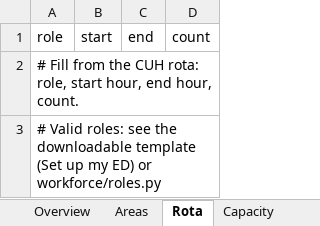
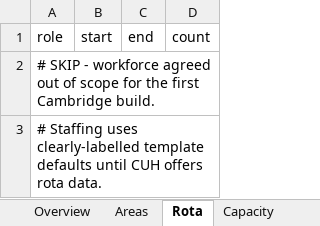
Before and after one commit to mrsonuk/Midshire-Portfolio, an Excel workbook: uec_hybrid/data/seeds/rgt_cuh_workbook.xlsx, sheet Rota, drawn as a sheet; values as stored, in another font and other column widths than the file's, no borders; the diff names each change by its address in the sheet, - before the commit and + after, or states it on an @@ line.

```diff
--- a/uec_hybrid/data/seeds/rgt_cuh_workbook.xlsx (sheet Rota)
+++ b/uec_hybrid/data/seeds/rgt_cuh_workbook.xlsx (sheet Rota)
-A2 (role): # Fill from the CUH rota: role, start hour, end hour, count.
+A2 (role): # SKIP - workforce agreed out of scope for the first Cambridge build.
-A3 (role): # Valid roles: see the downloadable template (Set up my ED) or workforce/roles.py
+A3 (role): # Staffing uses clearly-labelled template defaults until CUH offers rota data.
```
Also changed, not shown: sheet Instructions, sheet Areas, sheet Capacity, sheet Overview, sheet Costs, 3 other files.
